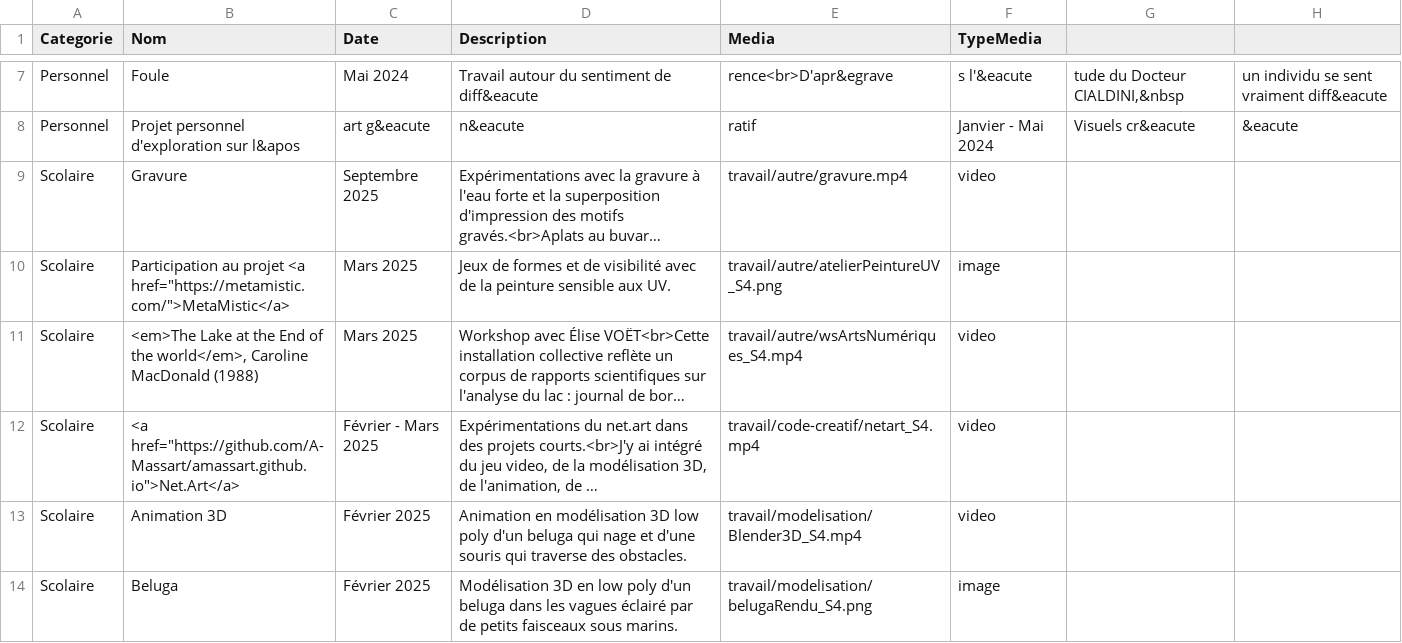
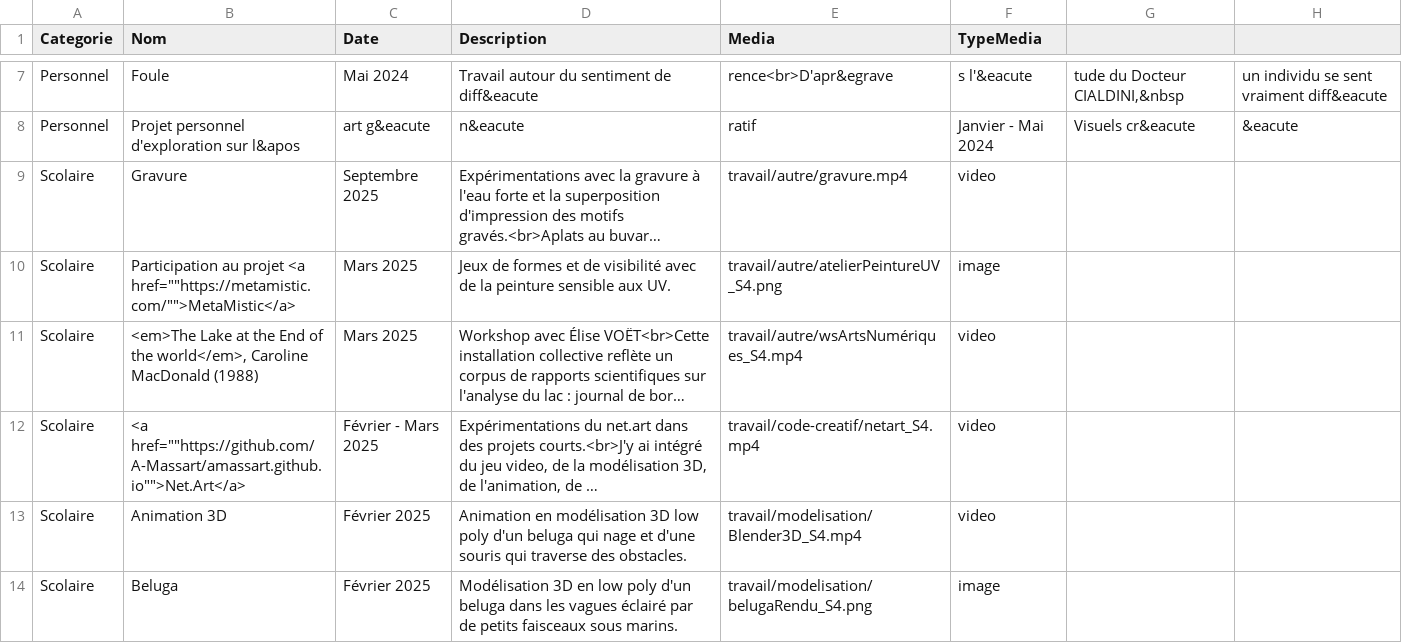
Before and after one commit to NicolasMassart/alice.massart.org, a CSV file: html_secondaires/projets/projets.csv, drawn as a sheet; only a part is shown, gaps mark what is left out; long unchanged cells end in …; the diff covers the shown part only; the diff names each change by its address in the sheet, - before the commit and + after, or states it on an @@ line.

Commit message:
Update projects.csv
modified "" in links

```diff
--- a/html_secondaires/projets/projets.csv
+++ b/html_secondaires/projets/projets.csv
-B10 (Nom): …projet <a href="https://metamistic.com/">MetaMistic</a>
+B10 (Nom): …projet <a href=""https://metamistic.com/"">MetaMistic</a>
-B12 (Nom): <a href="https://github.com/A-Massart/amassart.github.io">Net.Art</a>
+B12 (Nom): <a href=""https://github.com/A-Massart/amassart.github.io"">Net.Art</a>
```
Also changed, not shown: 3 edited cells elsewhere in this file.
